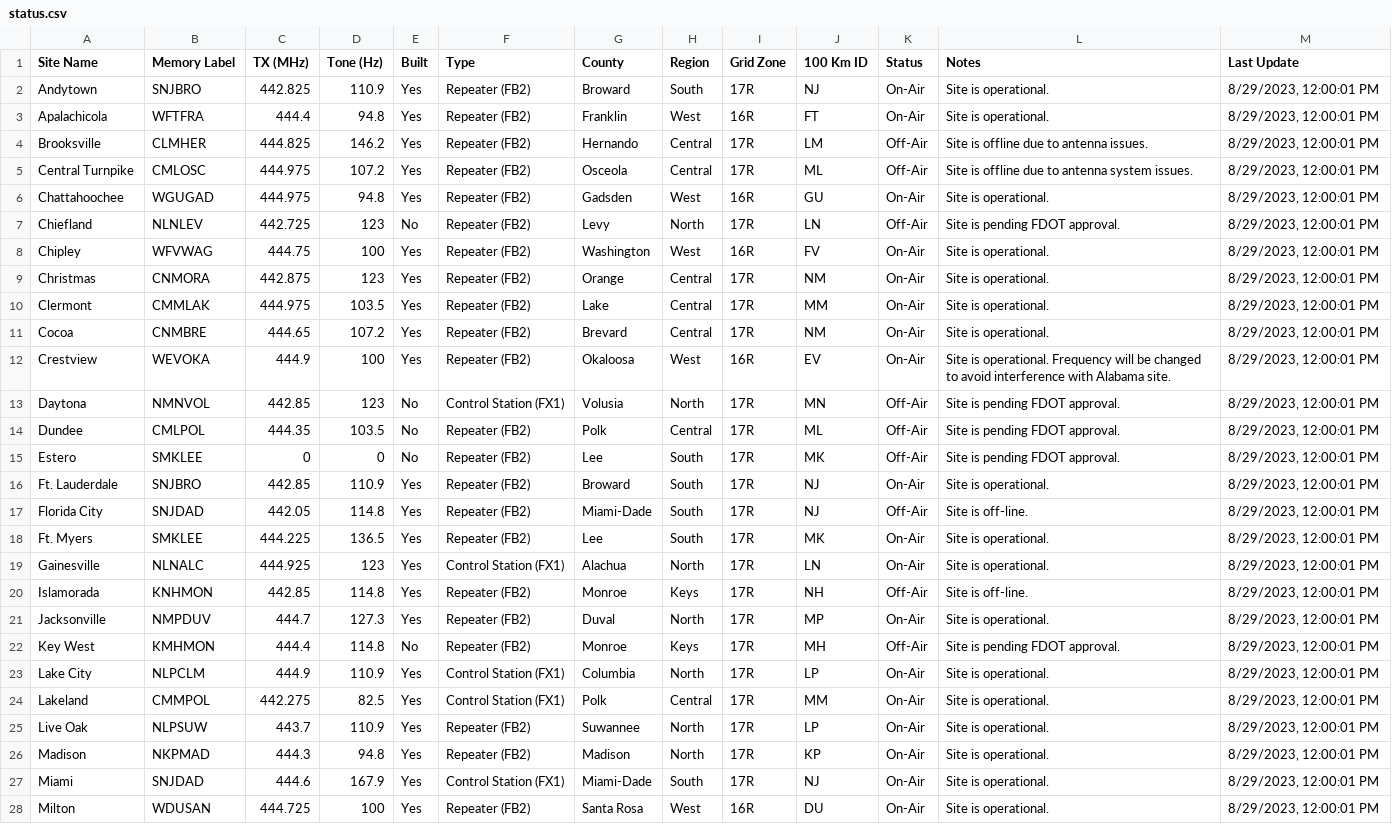
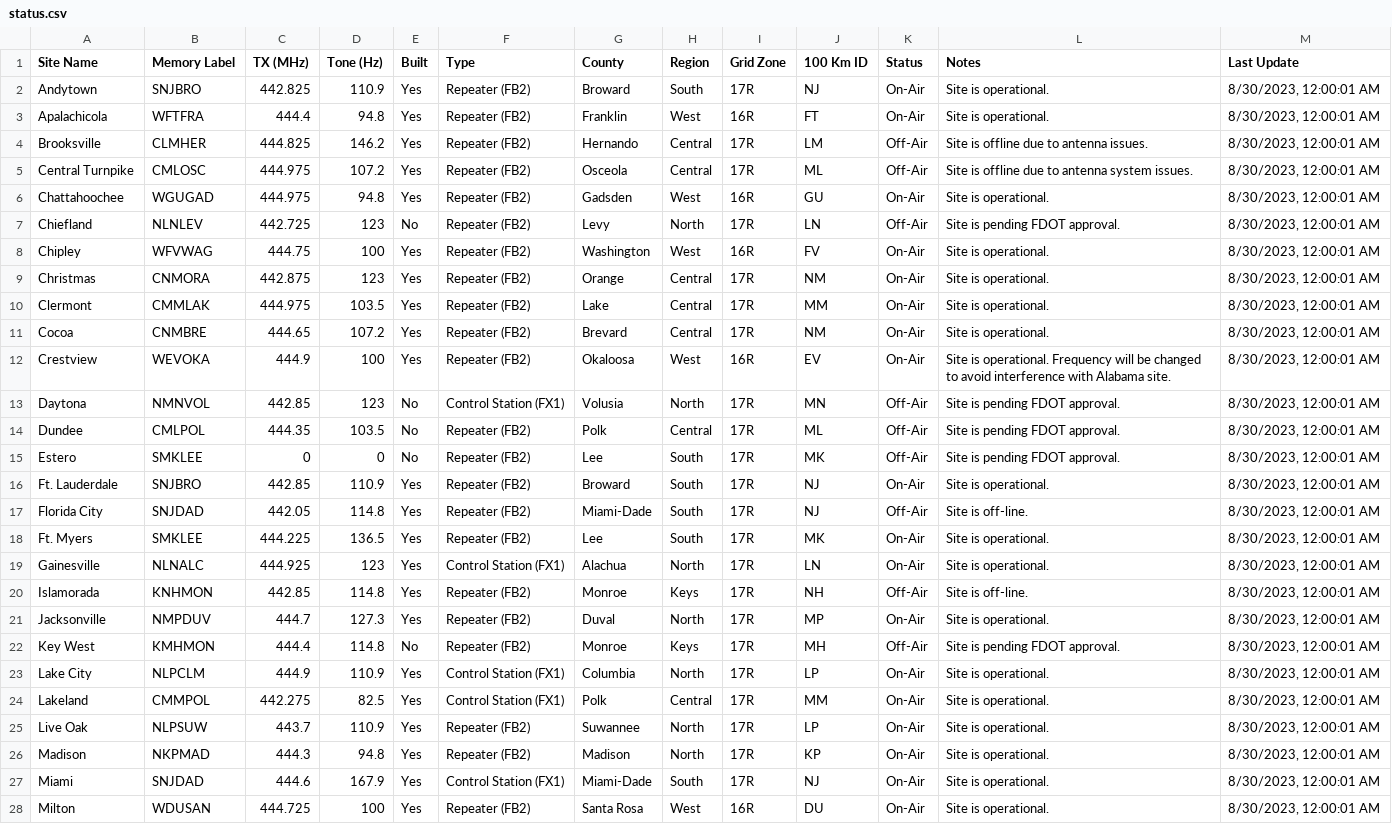
Before and after one commit to anars/SARnet, a CSV file: status.csv, drawn as a sheet; only a part is shown; the diff covers the shown part only; the diff names each change by its address in the sheet, - before the commit and + after, or states it on an @@ line.

```diff
--- a/status.csv
+++ b/status.csv
-M2:M28 (Last Update): 8/29/2023, 12:00:01 PM
+M2:M28 (Last Update): 8/30/2023, 12:00:01 AM
```
Also changed, not shown: 17 edited cells elsewhere in this file, 3 other files.
